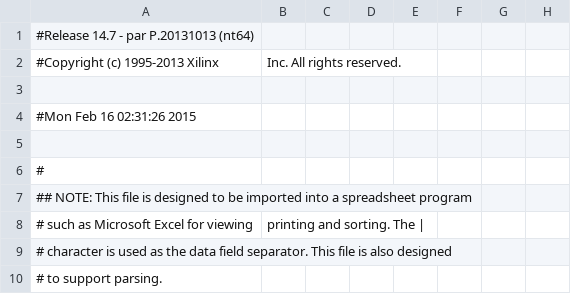
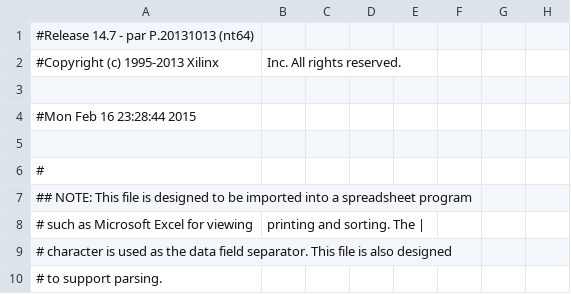
Before and after one commit to nahallacman/CST345, a CSV file: Midterm/Problem01/Problem01/exampleVerilog_pad.csv, drawn as a sheet; only a part is shown; the diff names each change by its address in the sheet, - before the commit and + after, or states it on an @@ line.

Commit message:
Problem 01 working!
now to work on problem 02

```diff
--- a/Midterm/Problem01/Problem01/exampleVerilog_pad.csv
+++ b/Midterm/Problem01/Problem01/exampleVerilog_pad.csv
-A4: #Mon Feb 16 02:31:26 2015
+A4: #Mon Feb 16 23:28:44 2015
```
Also changed, not shown: 41 other files.
